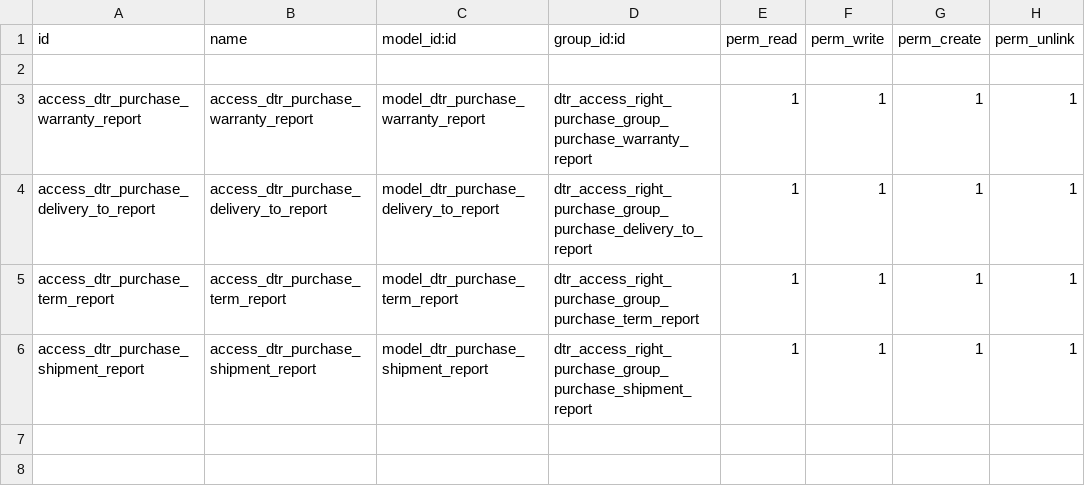
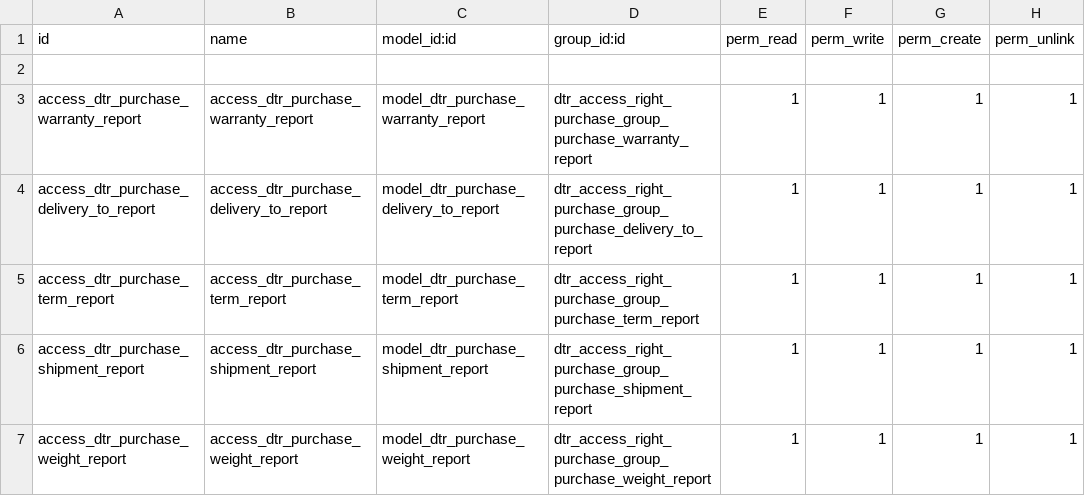
Before and after one commit to nattanonvs/autoinfo_fixes_accounting_runtime_guard, a CSV file: autoinfo_purchase_form/security/ir.model.access.csv, drawn as a sheet; the diff names each change by its address in the sheet, - before the commit and + after, or states it on an @@ line.

```diff
--- a/autoinfo_purchase_form/security/ir.model.access.csv
+++ b/autoinfo_purchase_form/security/ir.model.access.csv
+row 7: access_dtr_purchase_weight_report | access_dtr_purchase_weight_report | model_dtr_purchase_weight_report | dtr_access_right_purchase_group_purchase_weight_report | 1 | 1 | 1 | 1
```
Also changed, not shown: 10 other files.
